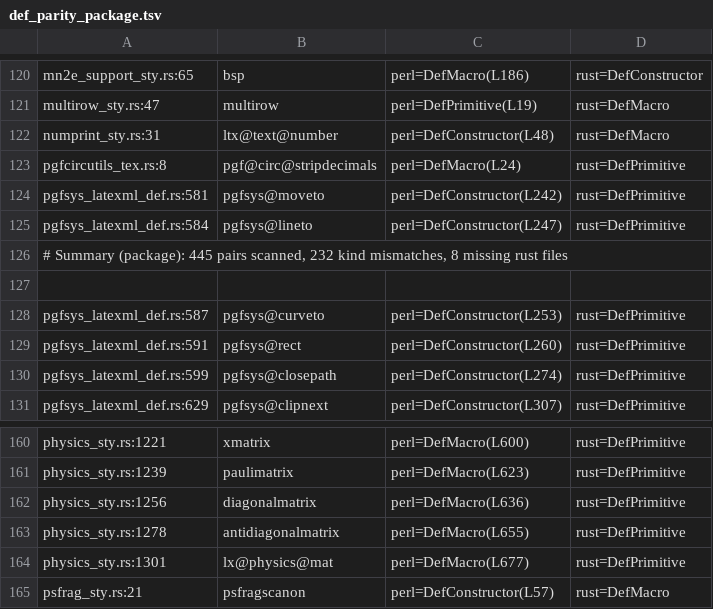
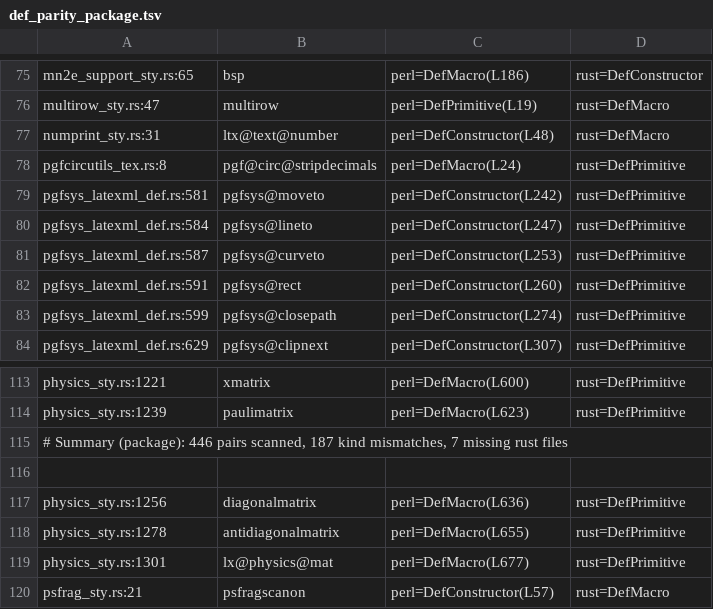
Before and after one commit to dginev/latexml-oxide, a TSV file: docs/def_parity_package.tsv, drawn as a sheet; only a part is shown, gaps mark what is left out; removed rows and columns are numbered as before the commit, all else as after; the diff covers the shown part only; the diff names each change by its address in the sheet, - before the commit and + after, or states it on an @@ line.

```diff
--- a/docs/def_parity_package.tsv
+++ b/docs/def_parity_package.tsv
-row 126: # Summary (package): 445 pairs scanned, 232 kind mismatches, 8 missing rust files
-row 127: (empty)
+row 115: # Summary (package): 446 pairs scanned, 187 kind mismatches, 7 missing rust files
+row 116: (empty)
```
Also changed, not shown: 45 removed rows elsewhere in this file.
